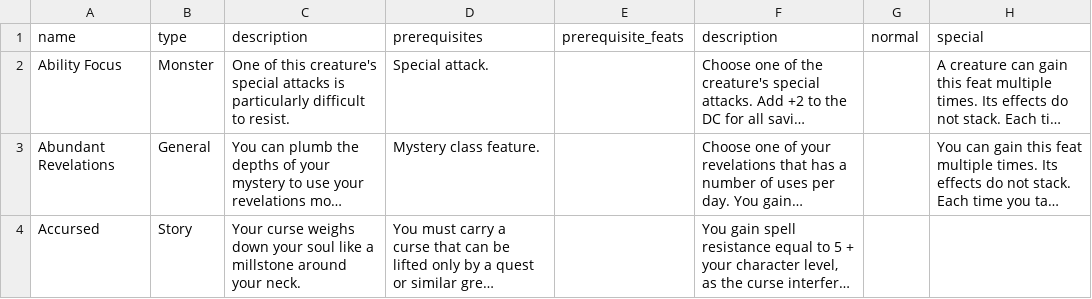
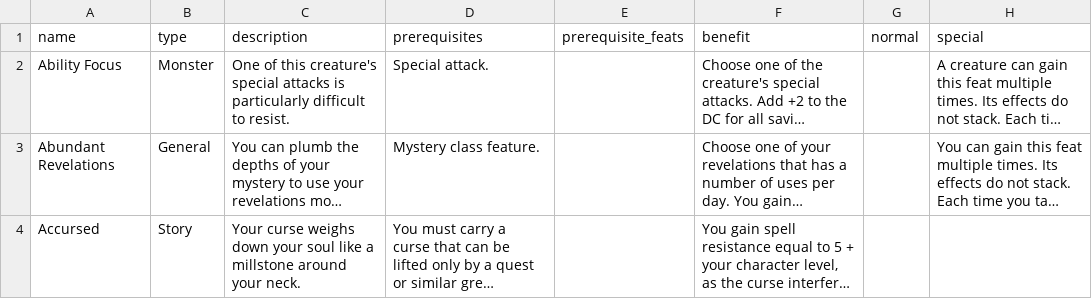
Before and after one commit to zombieFox/awesomeSheet, a CSV file: src/db/feats.csv, drawn as a sheet; only a part is shown; long unchanged cells end in …; the diff names each change by its address in the sheet, - before the commit and + after, or states it on an @@ line.

```diff
--- a/src/db/feats.csv
+++ b/src/db/feats.csv
-F1: description
+F1: benefit
```
Also changed, not shown: 3 other files.
